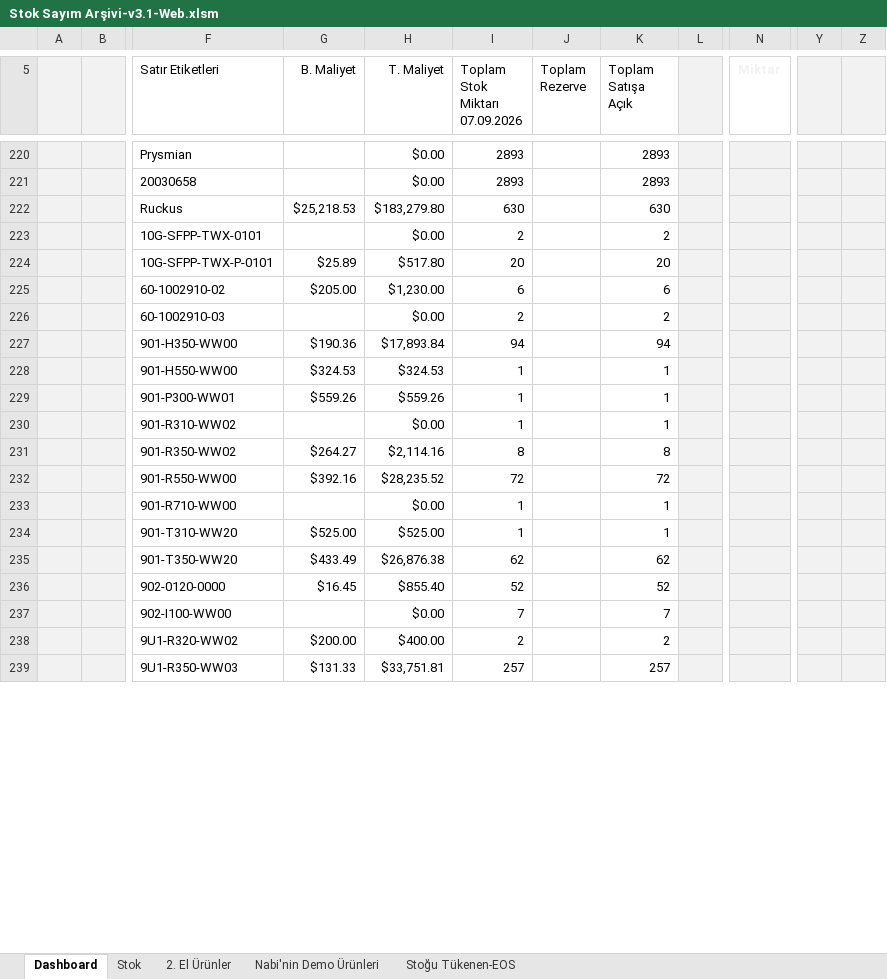
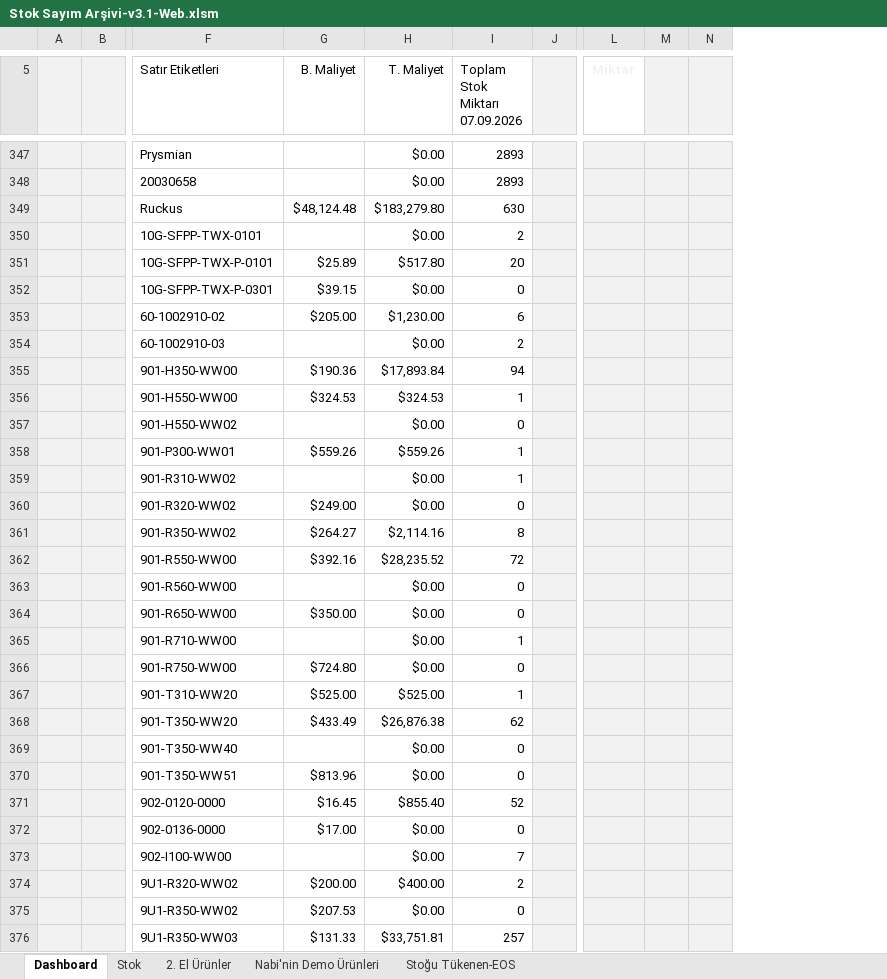
Before and after one commit to emraherbil/F2-Stok, an Excel workbook: Stok Sayım Arşivi-v3.1-Web.xlsm, sheet Dashboard, drawn as a sheet; only a part is shown, gaps mark what is left out; values as stored, in another font and other column widths than the file's, no borders; charts and pictures and table styles not drawn; removed rows and columns are numbered as before the commit, all else as after; rows hold the shown columns only; the diff covers the shown part only; the diff names each change by its address in the sheet, - before the commit and + after, or states it on an @@ line.

```diff
--- a/Stok Sayım Arşivi-v3.1-Web.xlsm (sheet Dashboard)
+++ b/Stok Sayım Arşivi-v3.1-Web.xlsm (sheet Dashboard)
-column J (Toplam Rezerve), empty
-column K (Toplam Satışa Açık), rows 220-239: 2893 | 2893 | 630 | 2 | 20 | 6 | 2 | 94 | 1 | 1 | 1 | 8 | 72 | 1 | 1 | 62 | 52 | 7 | 2 | 257
+column M, empty
+column N, empty
-column Y, empty
-column Z, empty
-G349 (B. Maliyet): $25,218.53
+G349 (B. Maliyet): $48,124.48
+row 352:  |  | 10G-SFPP-TWX-P-0301 | $39.15 | $0.00 | 0
+row 357:  |  | 901-H550-WW02 |  | $0.00 | 0
+row 360:  |  | 901-R320-WW02 | $249.00 | $0.00 | 0
+row 363:  |  | 901-R560-WW00 |  | $0.00 | 0
+row 364:  |  | 901-R650-WW00 | $350.00 | $0.00 | 0
+row 366:  |  | 901-R750-WW00 | $724.80 | $0.00 | 0
+row 369:  |  | 901-T350-WW40 |  | $0.00 | 0
+row 370:  |  | 901-T350-WW51 | $813.96 | $0.00 | 0
+row 372:  |  | 902-0136-0000 | $17.00 | $0.00 | 0
+row 375:  |  | 9U1-R350-WW02 | $207.53 | $0.00 | 0
```
Also changed, not shown: other rows of this sheet, sheet Stok, formulas that keep their value, charts or pictures.
